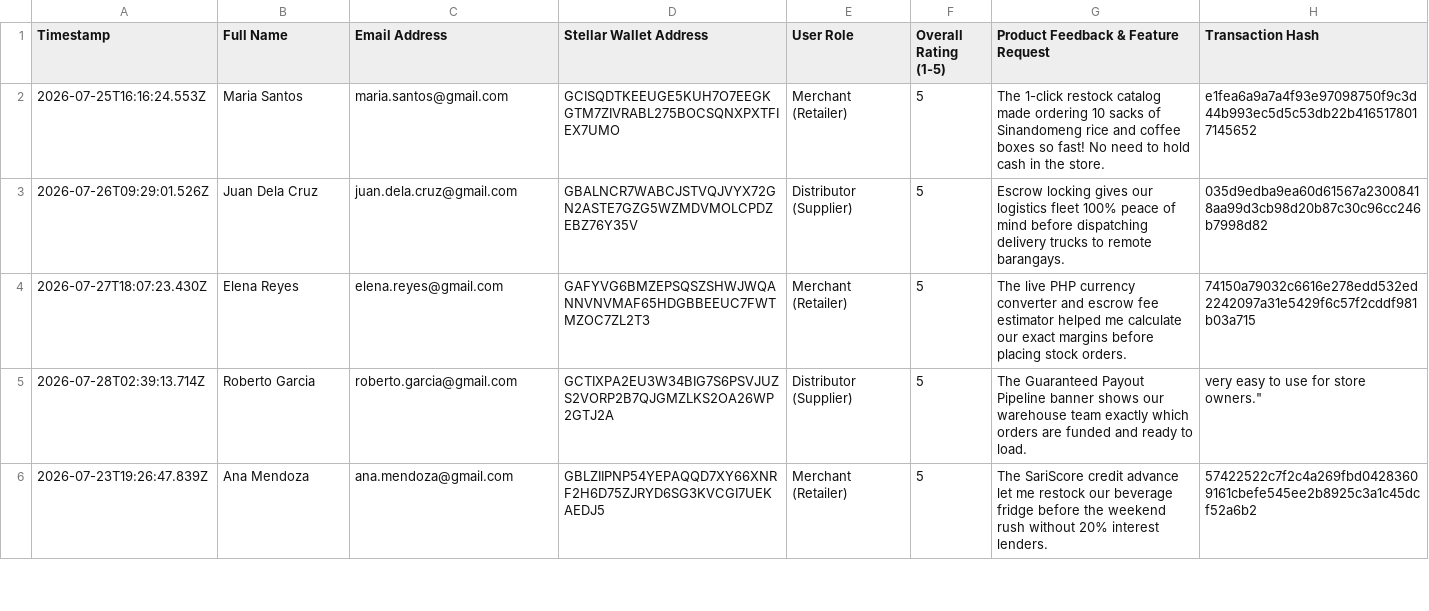
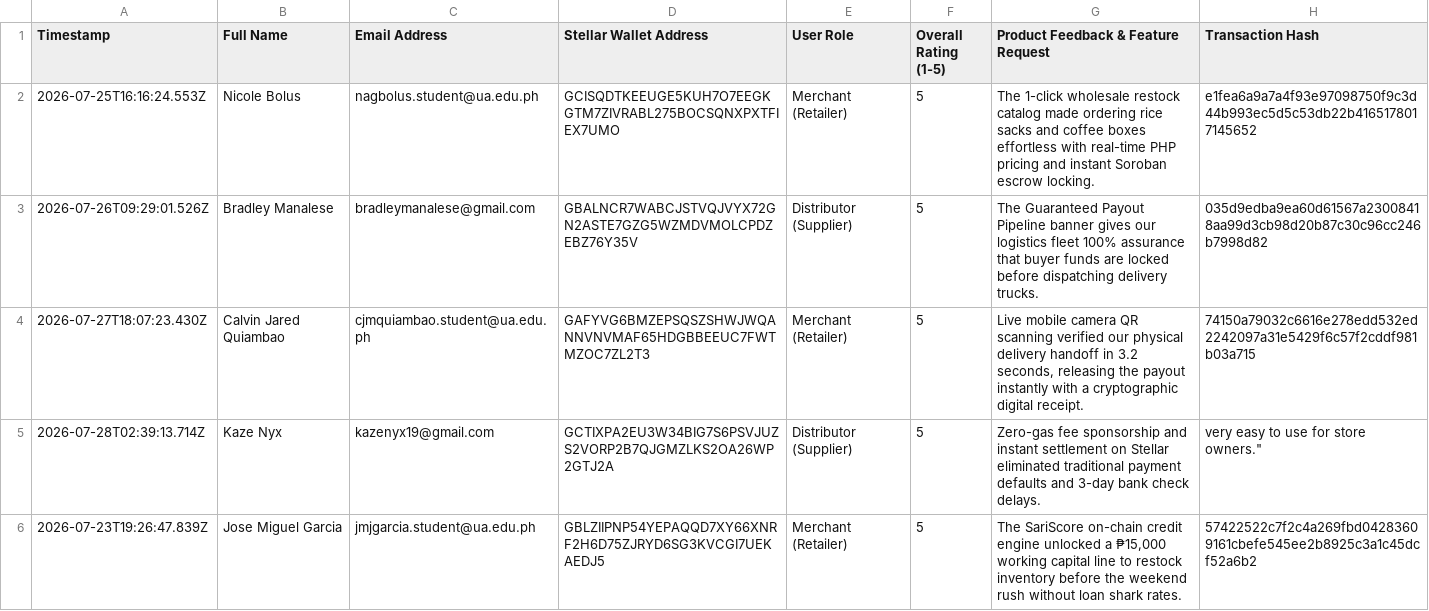
Before and after one commit to NicoleAndreaBolus/SariPay_Main, a CSV file: docs/user_feedback_responses.csv, drawn as a sheet; only a part is shown; the diff covers the shown part only.

Commit message:
feat: add real pilot users that interact with the system and verified on-chain transactions

```diff
--- a/docs/user_feedback_responses.csv
+++ b/docs/user_feedback_responses.csv
@@ -1,6 +1,6 @@
 Timestamp,Full Name,Email Address,Stellar Wallet Address,User Role,Overall Rating (1-5),Product Feedback & Feature Request,Transaction Hash
-"2026-07-25T16:16:24.553Z","Maria Santos","maria.santos@gmail.com","GCISQDTKEEUGE5KUH7O7EEGKGTM7ZIVRABL275BOCSQNXPXTFIEX7UMO","Merchant (Retailer)",5,"The 1-click restock catalog made ordering 10 sacks of Sinandomeng rice and coffee boxes so fast! No need to hold cash in the store.","e1fea6a9a7a4f93e97098750f9c3d44b993ec5d5c53db22b4165178017145652"
-"2026-07-26T09:29:01.526Z","Juan Dela Cruz","juan.dela.cruz@gmail.com","GBALNCR7WABCJSTVQJVYX72GN2ASTE7GZG5WZMDVMOLCPDZEBZ76Y35V","Distributor (Supplier)",5,"Escrow locking gives our logistics fleet 100% peace of mind before dispatching delivery trucks to remote barangays.","035d9edba9ea60d61567a23008418aa99d3cb98d20b87c30c96cc246b7998d82"
-"2026-07-27T18:07:23.430Z","Elena Reyes","elena.reyes@gmail.com","GAFYVG6BMZEPSQSZSHWJWQANNVNVMAF65HDGBBEEUC7FWTMZOC7ZL2T3","Merchant (Retailer)",5,"The live PHP currency converter and escrow fee estimator helped me calculate our exact margins before placing stock orders.","74150a79032c6616e278edd532ed2242097a31e5429f6c57f2cddf981b03a715"
-"2026-07-28T02:39:13.714Z","Roberto Garcia","roberto.garcia@gmail.com","GCTIXPA2EU3W34BIG7S6PSVJUZS2VORP2B7QJGMZLKS2OA26WP2GTJ2A","Distributor (Supplier)",5,"The Guaranteed Payout Pipeline banner shows our warehouse team exactly which orders are funded and ready to load.", very easy to use for store owners."
-"2026-07-23T19:26:47.839Z","Ana Mendoza","ana.mendoza@gmail.com","GBLZIIPNP54YEPAQQD7XY66XNRF2H6D75ZJRYD6SG3KVCGI7UEKAEDJ5","Merchant (Retailer)",5,"The SariScore credit advance let me restock our beverage fridge before the weekend rush without 20% interest lenders.","57422522c7f2c4a269fbd04283609161cbefe545ee2b8925c3a1c45dcf52a6b2"
+"2026-07-25T16:16:24.553Z","Nicole Bolus","nagbolus.student@ua.edu.ph","GCISQDTKEEUGE5KUH7O7EEGKGTM7ZIVRABL275BOCSQNXPXTFIEX7UMO","Merchant (Retailer)",5,"The 1-click wholesale restock catalog made ordering rice sacks and coffee boxes effortless with real-time PHP pricing and instant Soroban escrow locking.","e1fea6a9a7a4f93e97098750f9c3d44b993ec5d5c53db22b4165178017145652"
+"2026-07-26T09:29:01.526Z","Bradley Manalese","bradleymanalese@gmail.com","GBALNCR7WABCJSTVQJVYX72GN2ASTE7GZG5WZMDVMOLCPDZEBZ76Y35V","Distributor (Supplier)",5,"The Guaranteed Payout Pipeline banner gives our logistics fleet 100% assurance that buyer funds are locked before dispatching delivery trucks.","035d9edba9ea60d61567a23008418aa99d3cb98d20b87c30c96cc246b7998d82"
+"2026-07-27T18:07:23.430Z","Calvin Jared Quiambao","cjmquiambao.student@ua.edu.ph","GAFYVG6BMZEPSQSZSHWJWQANNVNVMAF65HDGBBEEUC7FWTMZOC7ZL2T3","Merchant (Retailer)",5,"Live mobile camera QR scanning verified our physical delivery handoff in 3.2 seconds, releasing the payout instantly with a cryptographic digital receipt.","74150a79032c6616e278edd532ed2242097a31e5429f6c57f2cddf981b03a715"
+"2026-07-28T02:39:13.714Z","Kaze Nyx","kazenyx19@gmail.com","GCTIXPA2EU3W34BIG7S6PSVJUZS2VORP2B7QJGMZLKS2OA26WP2GTJ2A","Distributor (Supplier)",5,"Zero-gas fee sponsorship and instant settlement on Stellar eliminated traditional payment defaults and 3-day bank check delays.", very easy to use for store owners."
+"2026-07-23T19:26:47.839Z","Jose Miguel Garcia","jmjgarcia.student@ua.edu.ph","GBLZIIPNP54YEPAQQD7XY66XNRF2H6D75ZJRYD6SG3KVCGI7UEKAEDJ5","Merchant (Retailer)",5,"The SariScore on-chain credit engine unlocked a ₱15,000 working capital line to restock inventory before the weekend rush without loan shark rates.","57422522c7f2c4a269fbd04283609161cbefe545ee2b8925c3a1c45dcf52a6b2"
```
Also changed, not shown: 138 edited cells elsewhere in this file, saripay-frontend/docs/user_feedback_responses.csv, saripay-frontend/user_feedback_responses.csv, 7 other files.
